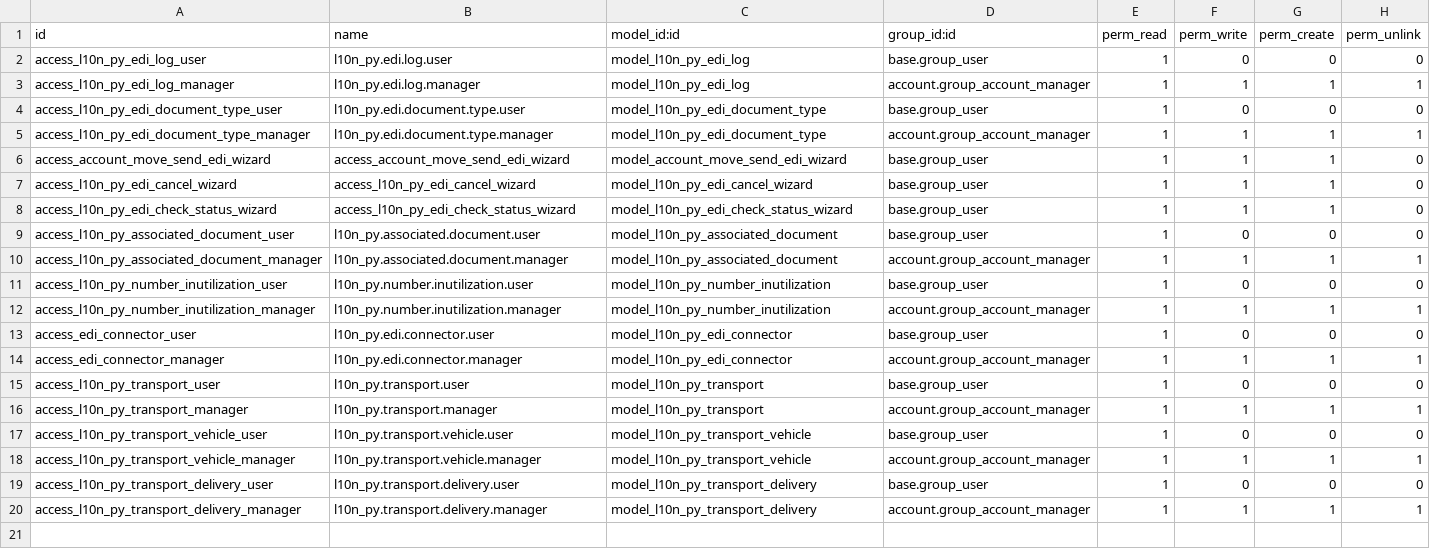
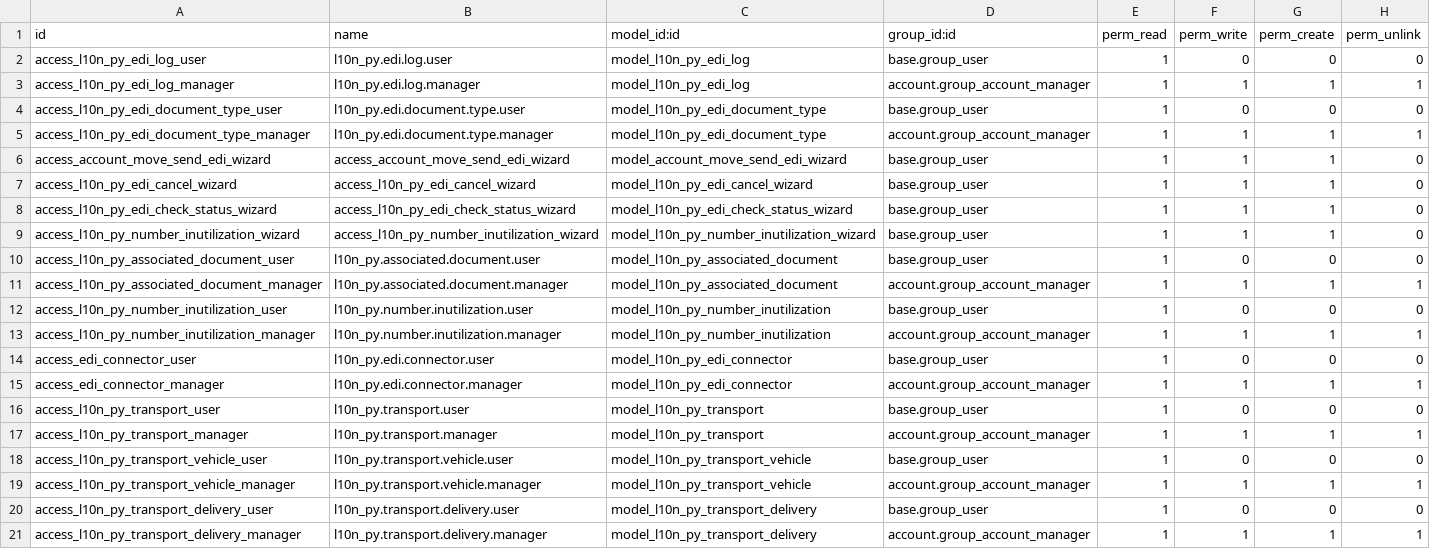
Before and after one commit to OCA/l10n-paraguay, a CSV file: l10n_py_edi_base/security/ir.model.access.csv, drawn as a sheet.

Commit message:
[ADD] l10n_py_edi_base: wizard de inutilización de numeración desde el timbrado
l10n_py.number.inutilization ya existía como modelo persistente con
pantalla propia en Configuración, pero exigía navegar hasta allá y
tipear el authorization_id a mano. Se agrega un botón "Inutilizar
Numeración" en el timbrado (account.authorization) que abre un wizard
fino: crea el registro persistente (que sigue siendo la fuente de
auditoría, no se duplica) y llama a su action_send(). Las validaciones
de rango/faja-dentro-de-la-autorización/números-ya-usados siguen viviendo
como @api.constrains del modelo persistente y disparan solas en el
create().

De paso se corrige un bug preexistente en action_send(): armaba el
payload con auth.l10n_py_establishment/l10n_py_point, campos que no
existen en account.authorization (los reales son establishment y
expedition_point). El wizard nuevo llama exactamente a ese método, así
que se corrige en el mismo cambio.

```diff
--- a/l10n_py_edi_base/security/ir.model.access.csv
+++ b/l10n_py_edi_base/security/ir.model.access.csv
@@ -8,2 +8,3 @@ access_l10n_py_edi_cancel_wizard,access_l10n_py_edi_cancel_wizard,model_l10n_py_
 access_l10n_py_edi_check_status_wizard,access_l10n_py_edi_check_status_wizard,model_l10n_py_edi_check_status_wizard,base.group_user,1,1,1,0
+access_l10n_py_number_inutilization_wizard,access_l10n_py_number_inutilization_wizard,model_l10n_py_number_inutilization_wizard,base.group_user,1,1,1,0
 access_l10n_py_associated_document_user,l10n_py.associated.document.user,model_l10n_py_associated_document,base.group_user,1,0,0,0
```
Also changed, not shown: 9 other files.
